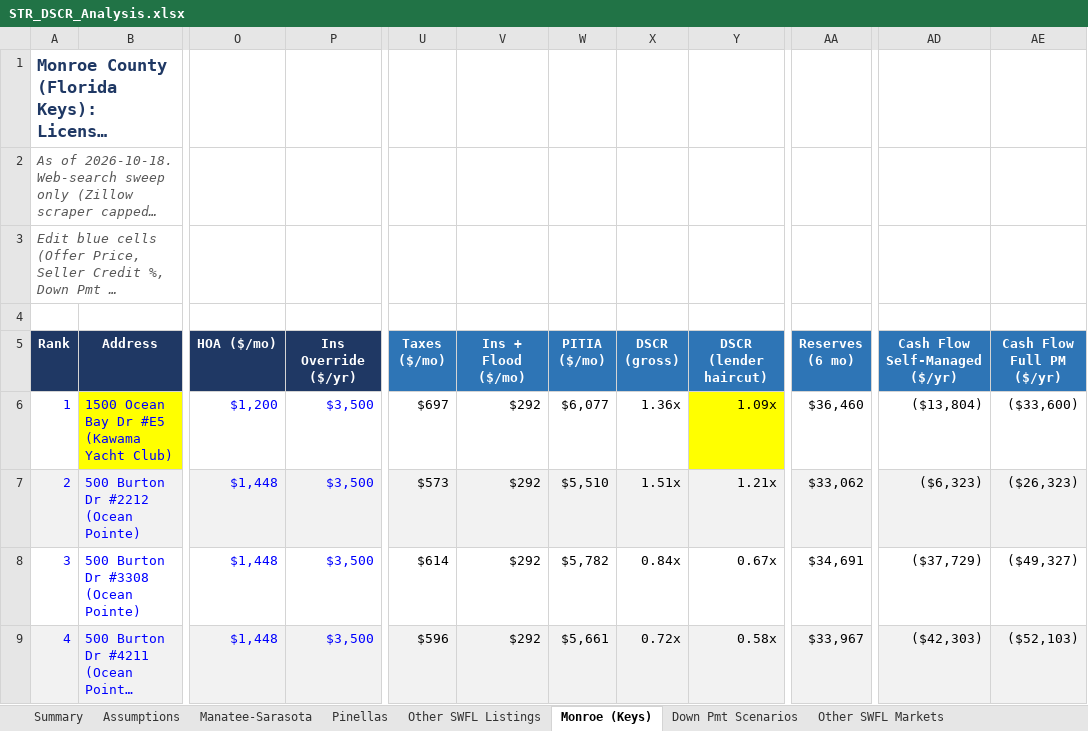
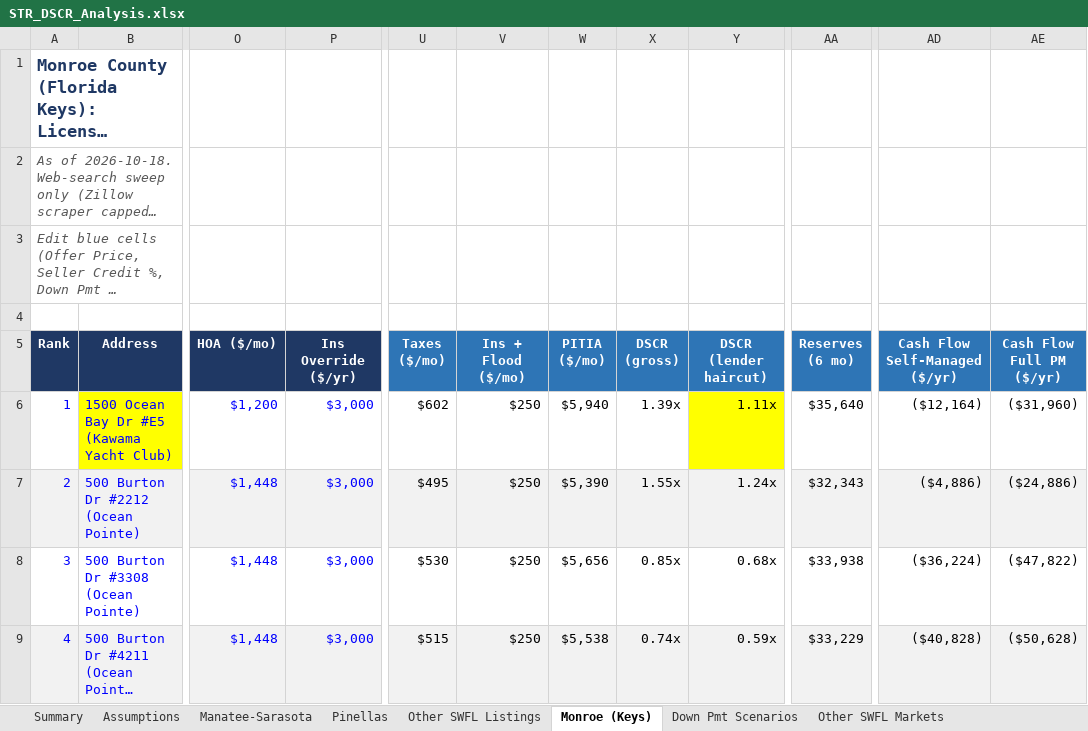
Before and after one commit to themortgagedock-max/Dispatch, an Excel workbook: str-deal-search/STR_DSCR_Analysis.xlsx, sheet Monroe (Keys), drawn as a sheet; only a part is shown, gaps mark what is left out; long unchanged cells end in …; values as stored, in another font and other column widths than the file's, no borders; the diff covers the shown part only; the diff names each change by its address in the sheet, - before the commit and + after, or states it on an @@ line.

```diff
--- a/str-deal-search/STR_DSCR_Analysis.xlsx (sheet Monroe (Keys))
+++ b/str-deal-search/STR_DSCR_Analysis.xlsx (sheet Monroe (Keys))
-P6:P9 (Ins Override ($/yr)): $3,500
+P6:P9 (Ins Override ($/yr)): $3,000
-U6 (Taxes ($/mo)): $697
+U6 (Taxes ($/mo)): $602
-V6:V9 (Ins + Flood ($/mo)): $292
+V6:V9 (Ins + Flood ($/mo)): $250
-W6 (PITIA ($/mo)): $6,077
+W6 (PITIA ($/mo)): $5,940
-X6 (DSCR (gross)): 1.36x
+X6 (DSCR (gross)): 1.39x
-Y6 (DSCR (lender haircut)): 1.09x
+Y6 (DSCR (lender haircut)): 1.11x
-AA6 (Reserves (6 mo)): $36,460
+AA6 (Reserves (6 mo)): $35,640
-AD6 (Cash Flow Self-Managed ($/yr)): ($13,804)
+AD6 (Cash Flow Self-Managed ($/yr)): ($12,164)
-AE6 (Cash Flow Full PM ($/yr)): ($33,600)
+AE6 (Cash Flow Full PM ($/yr)): ($31,960)
-U7 (Taxes ($/mo)): $573
+U7 (Taxes ($/mo)): $495
-W7 (PITIA ($/mo)): $5,510
+W7 (PITIA ($/mo)): $5,390
-X7 (DSCR (gross)): 1.51x
+X7 (DSCR (gross)): 1.55x
-Y7 (DSCR (lender haircut)): 1.21x
+Y7 (DSCR (lender haircut)): 1.24x
-AA7 (Reserves (6 mo)): $33,062
+AA7 (Reserves (6 mo)): $32,343
-AD7 (Cash Flow Self-Managed ($/yr)): ($6,323)
+AD7 (Cash Flow Self-Managed ($/yr)): ($4,886)
-AE7 (Cash Flow Full PM ($/yr)): ($26,323)
+AE7 (Cash Flow Full PM ($/yr)): ($24,886)
-U8 (Taxes ($/mo)): $614
+U8 (Taxes ($/mo)): $530
-W8 (PITIA ($/mo)): $5,782
+W8 (PITIA ($/mo)): $5,656
-X8 (DSCR (gross)): 0.84x
+X8 (DSCR (gross)): 0.85x
-Y8 (DSCR (lender haircut)): 0.67x
+Y8 (DSCR (lender haircut)): 0.68x
-AA8 (Reserves (6 mo)): $34,691
+AA8 (Reserves (6 mo)): $33,938
-AD8 (Cash Flow Self-Managed ($/yr)): ($37,729)
+AD8 (Cash Flow Self-Managed ($/yr)): ($36,224)
-AE8 (Cash Flow Full PM ($/yr)): ($49,327)
+AE8 (Cash Flow Full PM ($/yr)): ($47,822)
-U9 (Taxes ($/mo)): $596
+U9 (Taxes ($/mo)): $515
-W9 (PITIA ($/mo)): $5,661
+W9 (PITIA ($/mo)): $5,538
-X9 (DSCR (gross)): 0.72x
+X9 (DSCR (gross)): 0.74x
-Y9 (DSCR (lender haircut)): 0.58x
+Y9 (DSCR (lender haircut)): 0.59x
-AA9 (Reserves (6 mo)): $33,967
+AA9 (Reserves (6 mo)): $33,229
-AD9 (Cash Flow Self-Managed ($/yr)): ($42,303)
+AD9 (Cash Flow Self-Managed ($/yr)): ($40,828)
-AE9 (Cash Flow Full PM ($/yr)): ($52,103)
+AE9 (Cash Flow Full PM ($/yr)): ($50,628)
```
Also changed, not shown: 18 edited cells elsewhere in this sheet, sheet Keys Market Guide, sheet Down Pmt Scenarios, sheet Sources, sheet Summary, sheet Assumptions, 2 other files.
